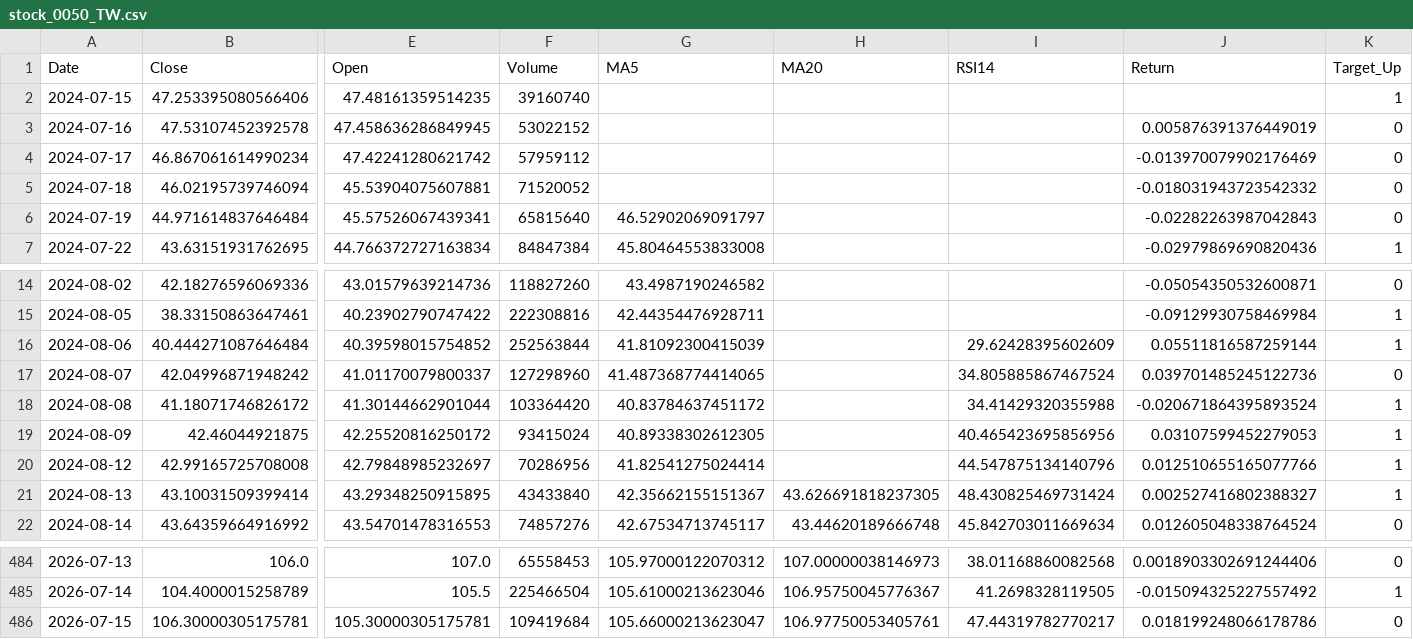
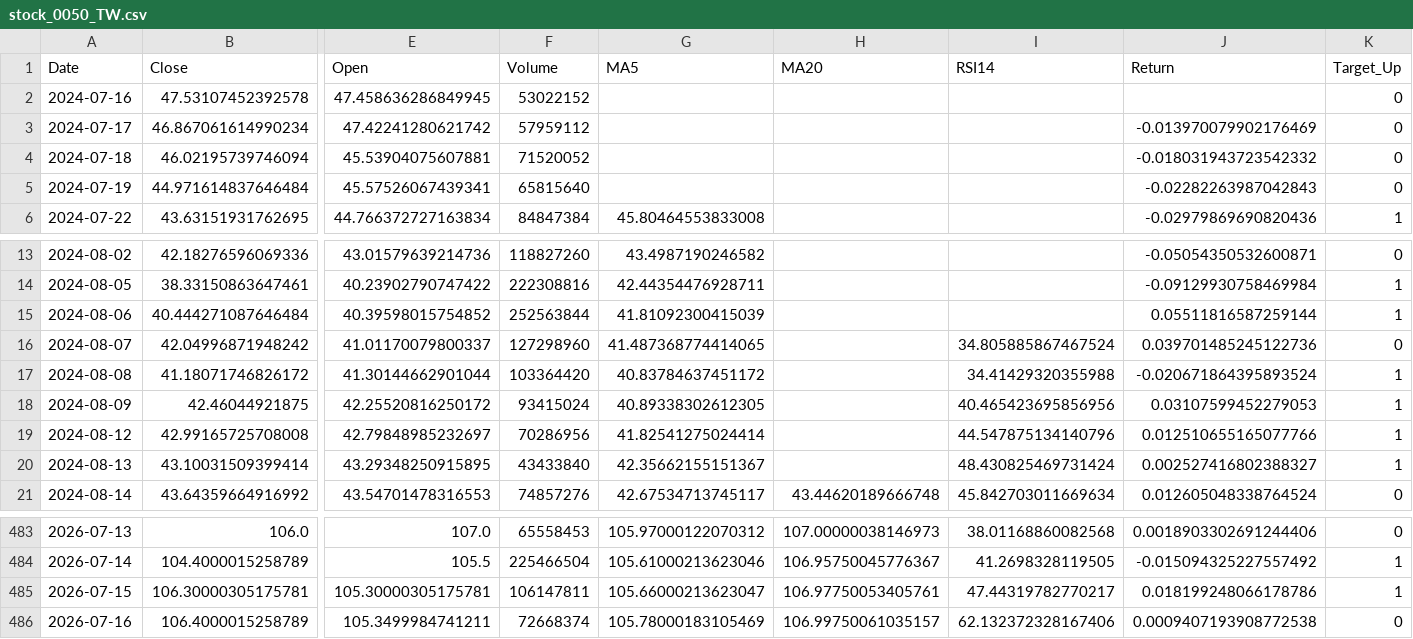
Before and after one commit to CHIHHSIENHUANG114456007/-, a CSV file: data/stock_0050_TW.csv, drawn as a sheet; only a part is shown, gaps mark what is left out; removed rows and columns are numbered as before the commit, all else as after; rows hold the shown columns only; the diff names each change by its address in the sheet, - before the commit and + after, or states it on an @@ line.

```diff
--- a/data/stock_0050_TW.csv
+++ b/data/stock_0050_TW.csv
-row 2: 2024-07-15 | 47.253395080566406 | 47.48161359514235 | 39160740 |  |  |  |  | 1
-J2 (Return): 0.005876391376449019
+J2 (Return): (empty)
-G5 (MA5): 46.52902069091797
+G5 (MA5): (empty)
-I15 (RSI14): 29.62428395602609
+I15 (RSI14): (empty)
-H20 (MA20): 43.626691818237305
+H20 (MA20): (empty)
-F485 (Volume): 109419684
+F485 (Volume): 106147811
-K485 (Target_Up): 0
+K485 (Target_Up): 1
+row 486: 2026-07-16 | 106.4000015258789 | 105.3499984741211 | 72668374 | 105.78000183105469 | 106.99750061035157 | 62.132372328167406 | 0.0009407193908772538 | 0
```
Also changed, not shown: data/performance_summary.csv, data/stock_0056_TW.csv, 5 other files.
